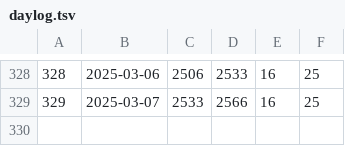
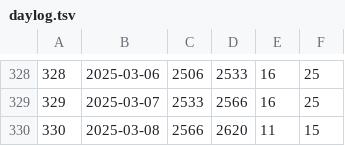
Before and after one commit to jwherring/ShellScripts, a TSV file: fifteendays/daylog.tsv, drawn as a sheet; only a part is shown, gaps mark what is left out.

Commit message:
2025-03-08

```diff
--- a/fifteendays/daylog.tsv
+++ b/fifteendays/daylog.tsv
@@ -329 +329,2 @@
 329	2025-03-07	2533	2566	16	25
+330	2025-03-08	2566	2620	11	15
```
